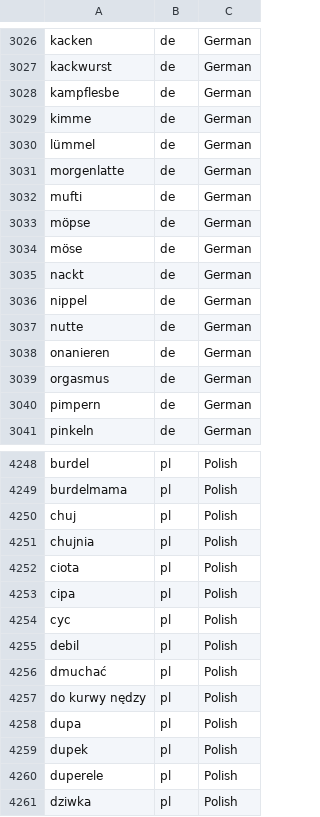
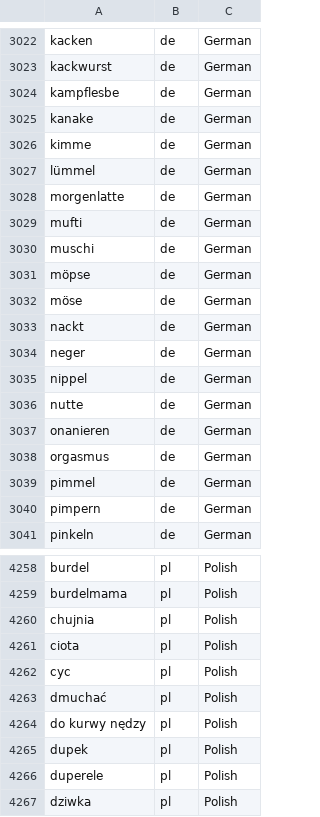
Before and after one commit to mcknight89/mk.data, a CSV file: profanities.csv, drawn as a sheet; only a part is shown, gaps mark what is left out; removed rows and columns are numbered as before the commit, all else as after; the diff covers the shown part only; the diff names each change by its address in the sheet, - before the commit and + after, or states it on an @@ line.

Commit message:
Updated email_domains.csv Updated email_domains.json Updated profanities.csv Updated profanities.json

```diff
--- a/profanities.csv
+++ b/profanities.csv
+row 3025: kanake | de | German
+row 3030: muschi | de | German
+row 3034: neger | de | German
+row 3039: pimmel | de | German
-row 4250: chuj | pl | Polish
-row 4253: cipa | pl | Polish
-row 4255: debil | pl | Polish
-row 4258: dupa | pl | Polish
```
Also changed, not shown: 27 added rows and 27 removed rows elsewhere in this file, email_domains.csv, 2 other files.
